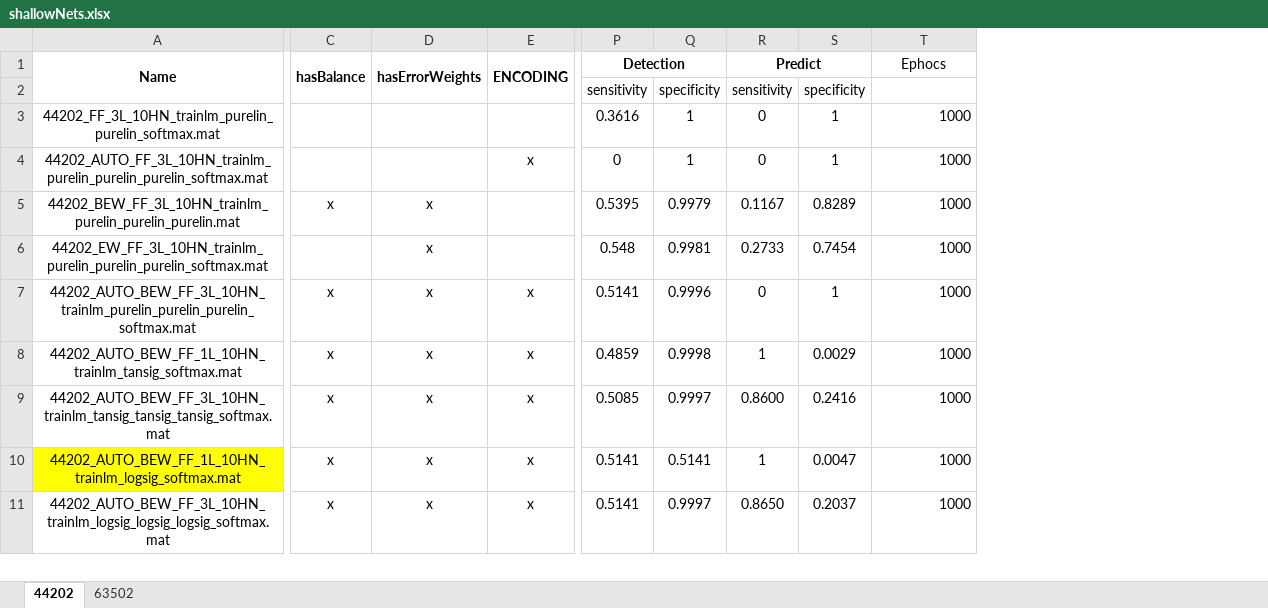
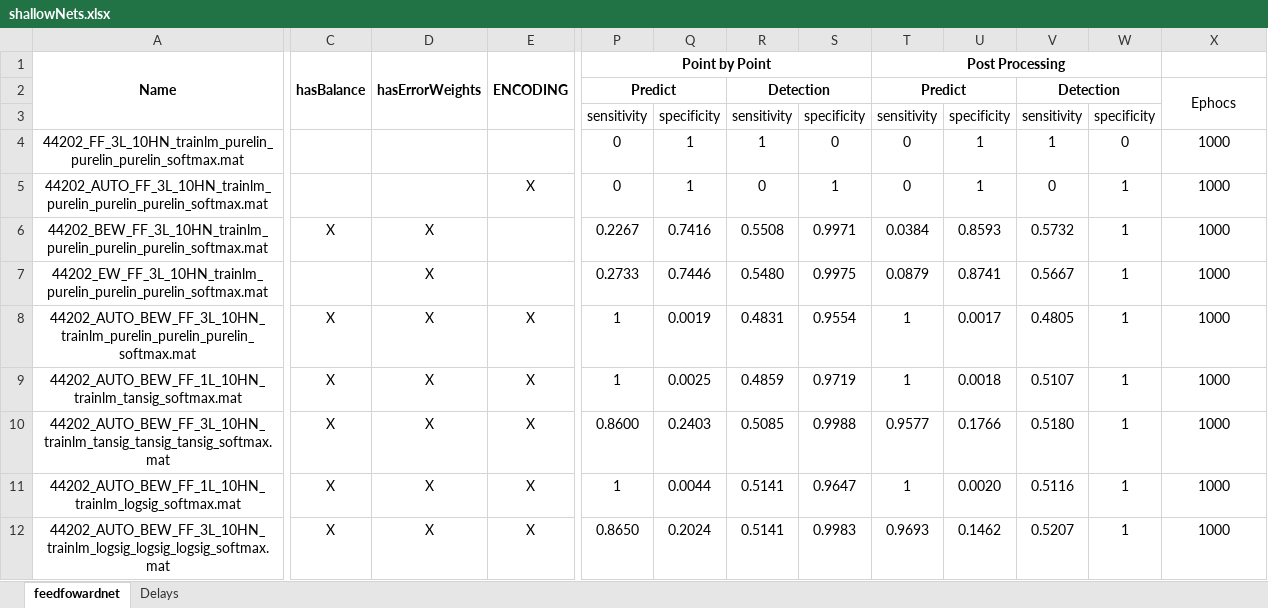
Before and after one commit to SaltyChef/Masters-ML, an Excel workbook: PL/assignment_2/resultados/shallowNets.xlsx, sheet feedfowardnet, drawn as a sheet; only a part is shown, gaps mark what is left out; values as stored, in another font and other column widths than the file's, no borders; removed rows and columns are numbered as before the commit, all else as after; rows hold the shown columns only; the diff covers the shown part only; the diff names each change by its address in the sheet, - before the commit and + after, or states it on an @@ line.

```diff
--- a/PL/assignment_2/resultados/shallowNets.xlsx (sheet feedfowardnet)
+++ b/PL/assignment_2/resultados/shallowNets.xlsx (sheet feedfowardnet)
-sheet tab: 44202
+sheet tab: feedfowardnet
-sheet tab: 63502
+sheet tab: Delays
+column P (Point by Point), rows 3-12: sensitivity | 0 | 0 | 0.2267 | 0.2733 | 1 | 1 | 0.8600 | 1 | 0.8650
+column Q, rows 3-12: specificity | 1 | 1 | 0.7416 | 0.7446 | 0.0019 | 0.0025 | 0.2403 | 0.0044 | 0.2024
-column Q, rows 2-11: specificity | 1 | 1 | 0.9979 | 0.9981 | 0.9996 | 0.9998 | 0.9997 | 0.5141 | 0.9997
+column S, rows 3-12: specificity | 0 | 1 | 0.9971 | 0.9975 | 0.9554 | 0.9719 | 0.9988 | 0.9647 | 0.9983
+column U, rows 3-12: specificity | 1 | 1 | 0.8593 | 0.8741 | 0.0017 | 0.0018 | 0.1766 | 0.0020 | 0.1462
+column V, rows 3-12: sensitivity | 1 | 0 | 0.5732 | 0.5667 | 0.4805 | 0.5107 | 0.5180 | 0.5116 | 0.5207
-R1: Detection
+R1: (empty)
-P1:Q1 merged
-T1: Predict
+T1: Post Processing
-X1: Ephocs
+X1: (empty)
+row 2:  |  |  |  | Predict |  | Detection |  | Predict |  | Detection |  | Ephocs
-A4 (Name): 44202_FF_3L_10HN_trainlm_purelin_purelin_softmax.mat
+A4 (Name): 44202_FF_3L_10HN_trainlm_purelin_purelin_purelin_softmax.mat
-R4: 0.3616
+R4: 1
-W4: 1
+W4: 0
-X4:X12 alignment: right
+X4:X12 alignment: center
-E5 (ENCODING): x
+E5 (ENCODING): X
-A6 (Name): 44202_BEW_FF_3L_10HN_trainlm_purelin_purelin_purelin.mat
+A6 (Name): 44202_BEW_FF_3L_10HN_trainlm_purelin_purelin_purelin_softmax.mat
-C6 (hasBalance): x
+C6 (hasBalance): X
-D6:D12 (hasErrorWeights): x
+D6:D12 (hasErrorWeights): X
-R6: 0.5395
+R6: 0.5508
-T6 (Post Processing): 0.1167
+T6 (Post Processing): 0.0384
-W6: 0.8289
+W6: 1
-R7: 0.548
+R7: 0.5480
-T7 (Post Processing): 0.2733
+T7 (Post Processing): 0.0879
-W7: 0.7454
+W7: 1
-C8:C12 (hasBalance): x
+C8:C12 (hasBalance): X
-E8:E12 (ENCODING): x
+E8:E12 (ENCODING): X
-R8: 0.5141
+R8: 0.4831
-T8 (Post Processing): 0
+T8 (Post Processing): 1
-W9: 0.0029
+W9: 1
-T10 (Post Processing): 0.8600
+T10 (Post Processing): 0.9577
-W10: 0.2416
+W10: 1
-A11 fill: #FFFF00
+A11 fill: none
-W11: 0.0047
+W11: 1
-T12 (Post Processing): 0.8650
+T12 (Post Processing): 0.9693
-W12: 0.2037
+W12: 1
```
Also changed, not shown: 3 added rows, 5 edited cells and cell formats elsewhere in this sheet, sheet Delays, PL/Cenas_assign2_outro_tropa/EpiResumeNNetsPLxGy.xlsx, PL/assignment_2/resultados/CNN.xlsx, 37 other files.
